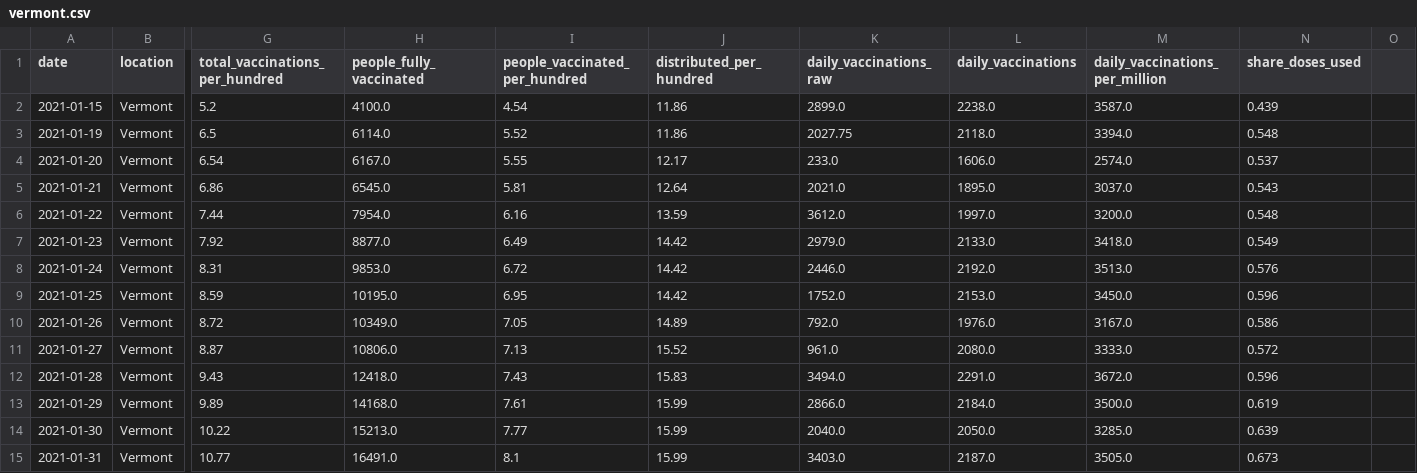
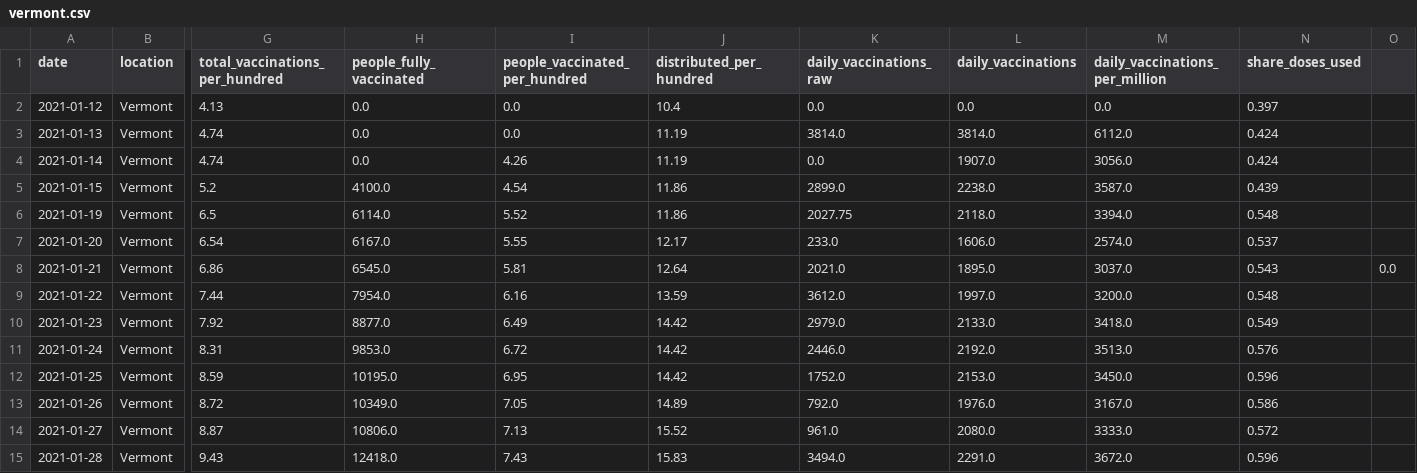
Before and after one commit to saraghds/covid-vaccine-data, a CSV file: vermont.csv, drawn as a sheet; only a part is shown, gaps mark what is left out; the shorter side is filled out with more unchanged rows; addresses are those after the commit; rows hold the shown columns only; the diff names each change by its address in the sheet, - before the commit and + after, or states it on an @@ line.

Commit message:
Update vermont.csv

```diff
--- a/vermont.csv
+++ b/vermont.csv
+row 2: 2021-01-12 | Vermont | 4.13 | 0.0 | 0.0 | 10.4 | 0.0 | 0.0 | 0.0 | 0.397
+row 3: 2021-01-13 | Vermont | 4.74 | 0.0 | 0.0 | 11.19 | 3814.0 | 3814.0 | 6112.0 | 0.424
+row 4: 2021-01-14 | Vermont | 4.74 | 0.0 | 4.26 | 11.19 | 0.0 | 1907.0 | 3056.0 | 0.424
-O8: (empty)
+O8: 0.0
```
